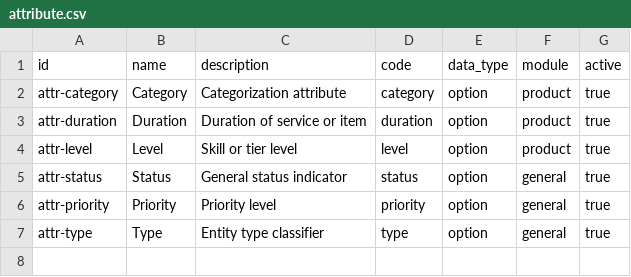
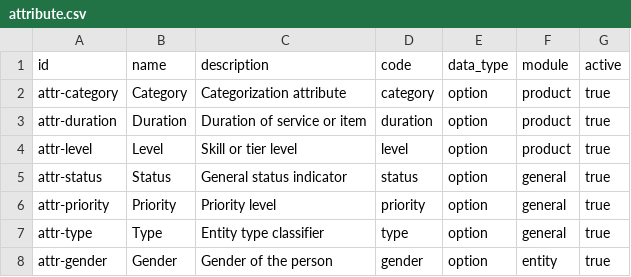
Before and after one commit to erniealice/copya, a CSV file: seeds/general/attribute.csv, drawn as a sheet; the diff names each change by its address in the sheet, - before the commit and + after, or states it on an @@ line.

```diff
--- a/seeds/general/attribute.csv
+++ b/seeds/general/attribute.csv
+row 8: attr-gender | Gender | Gender of the person | gender | option | entity | true
```
